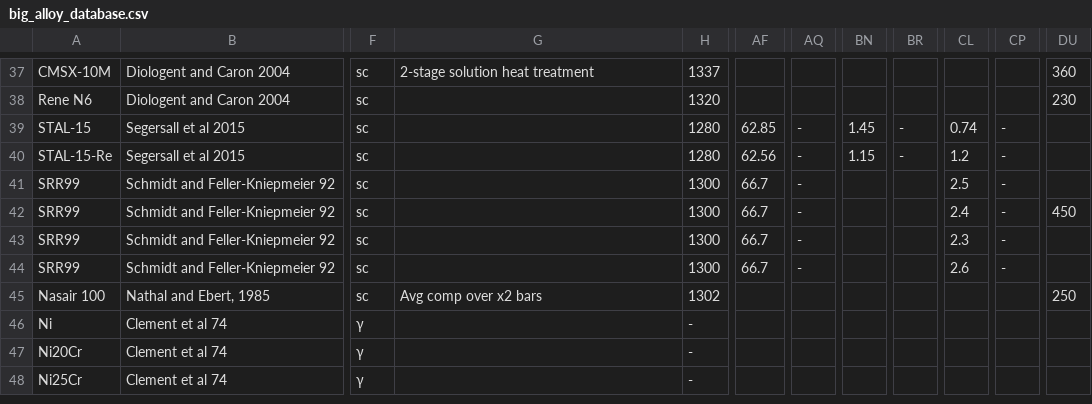
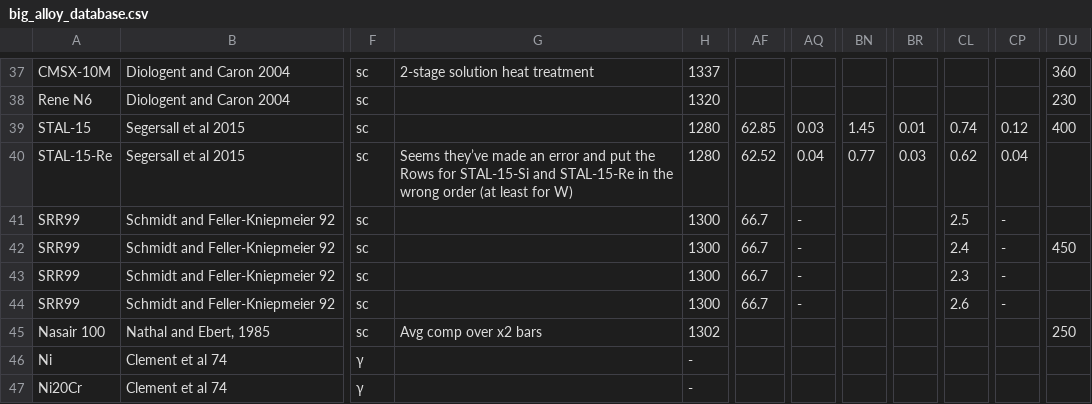
Before and after one commit to pt409/phd-work, a CSV file: datasets/big_alloy_database.csv, drawn as a sheet; only a part is shown, gaps mark what is left out; the shorter side is filled out with more unchanged rows; the diff covers the shown part only; the diff names each change by its address in the sheet, - before the commit and + after, or states it on an @@ line.

```diff
--- a/datasets/big_alloy_database.csv
+++ b/datasets/big_alloy_database.csv
-AQ39: -
+AQ39: 0.03
-BR39: -
+BR39: 0.01
-CP39: -
+CP39: 0.12
-DU39: (empty)
+DU39: 400
-G40: (empty)
+G40: Seems they’ve made an error and put the Rows for STAL-15-Si and STAL-15-Re in the wrong order (at least for W)
-AF40: 62.56
+AF40: 62.52
-AQ40: -
+AQ40: 0.04
-BN40: 1.15
+BN40: 0.77
-BR40: -
+BR40: 0.03
-CL40: 1.2
+CL40: 0.62
-CP40: -
+CP40: 0.04
```
Also changed, not shown: 134 edited cells elsewhere in this file, 3 other files.
